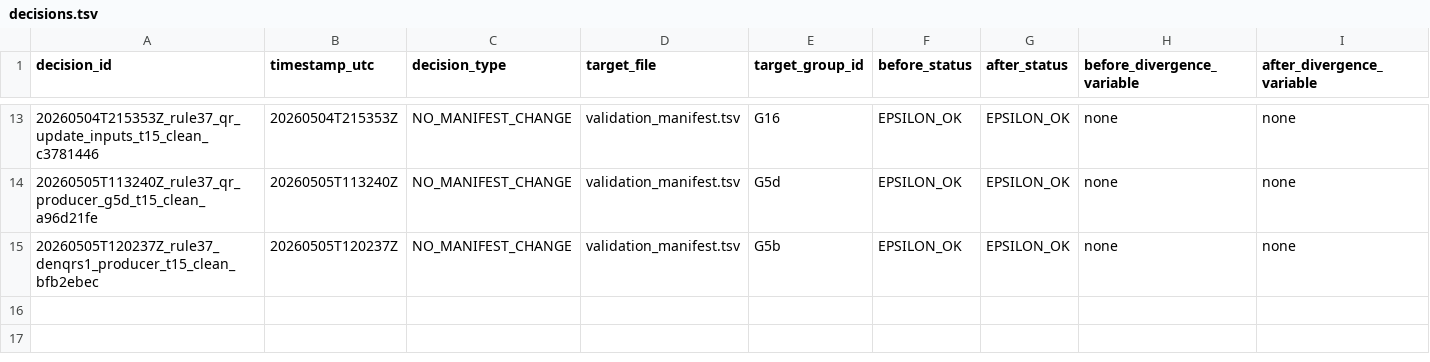
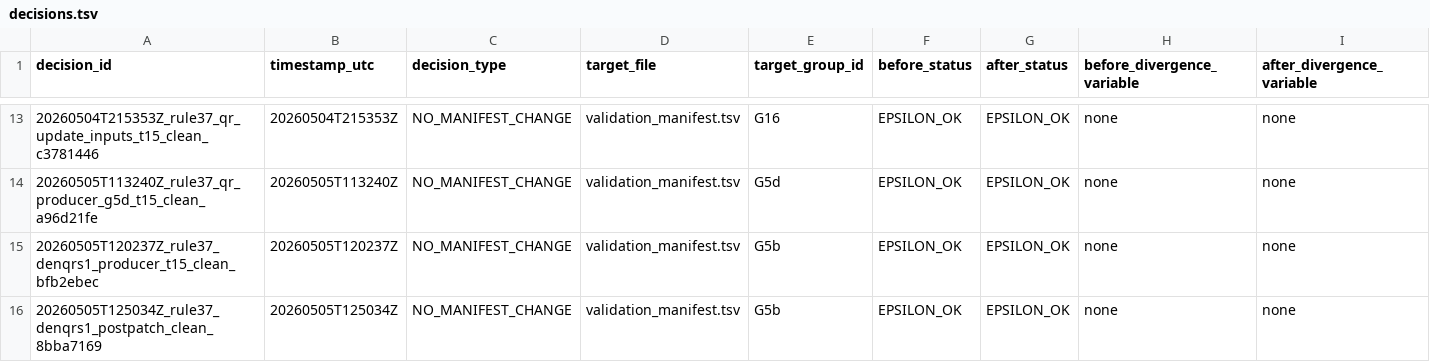
Before and after one commit to erf-model/ERF, a TSV file: Docs/wsm6_deep_dive/decisions.tsv, drawn as a sheet; only a part is shown, gaps mark what is left out; rows hold the shown columns only; the diff names each change by its address in the sheet, - before the commit and + after, or states it on an @@ line.

```diff
--- a/Docs/wsm6_deep_dive/decisions.tsv
+++ b/Docs/wsm6_deep_dive/decisions.tsv
+row 16: 20260505T125034Z_rule37_denqrs1_postpatch_clean_8bba7169 | 20260505T125034Z | NO_MANIFEST_CHANGE | validation_manifest.tsv | G5b | EPSILON_OK | EPSILON_OK | none | none
```
Also changed, not shown: Docs/wsm6_deep_dive/executions.tsv.
